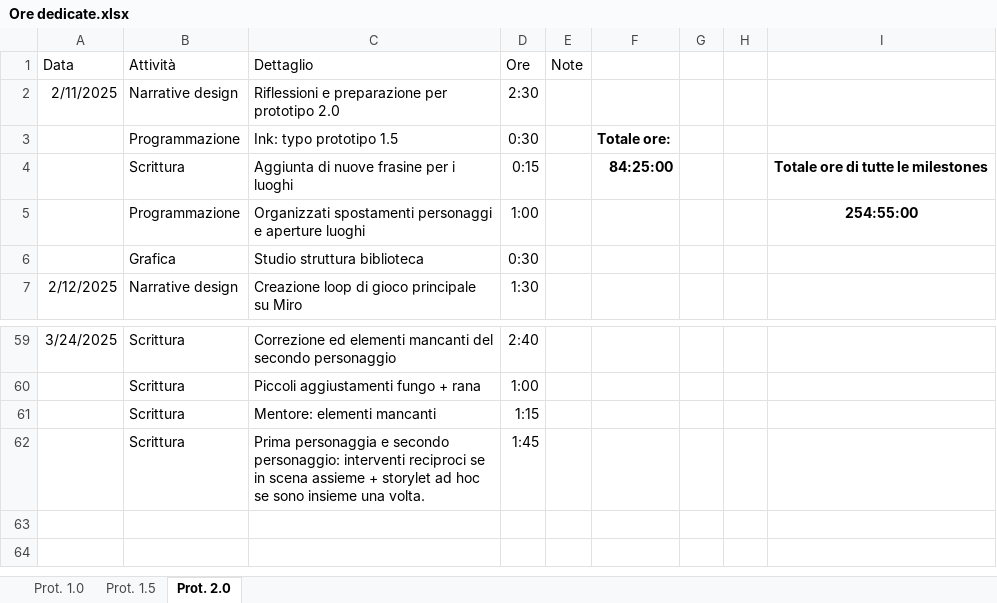
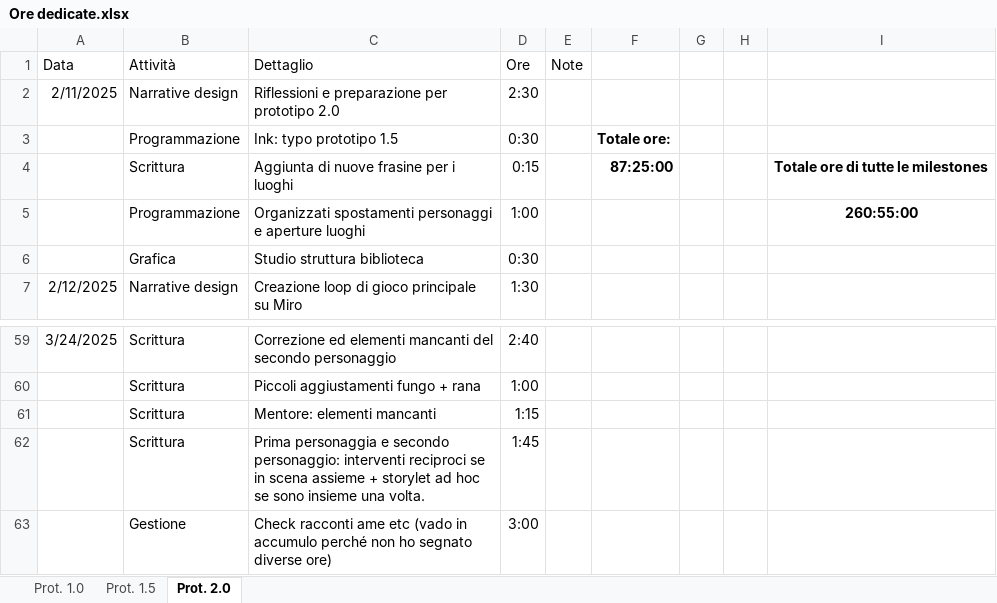
Before and after one commit to owof-games/Selania, an Excel workbook: Assets/Notes and Utilities/Ore dedicate.xlsx, sheet Prot. 2.0, drawn as a sheet; only a part is shown, gaps mark what is left out; values as stored, in another font and other column widths than the file's, no borders; the diff names each change by its address in the sheet, - before the commit and + after, or states it on an @@ line.

Commit message:
Gestione: ore

```diff
--- a/Assets/Notes and Utilities/Ore dedicate.xlsx (sheet Prot. 2.0)
+++ b/Assets/Notes and Utilities/Ore dedicate.xlsx (sheet Prot. 2.0)
-F4: 84:25:00
+F4: 87:25:00
-I5: 254:55:00
+I5: 260:55:00
+row 63:  | Gestione | Check racconti ame etc (vado in accumulo perché non ho segnato diverse ore) | 3:00
```
